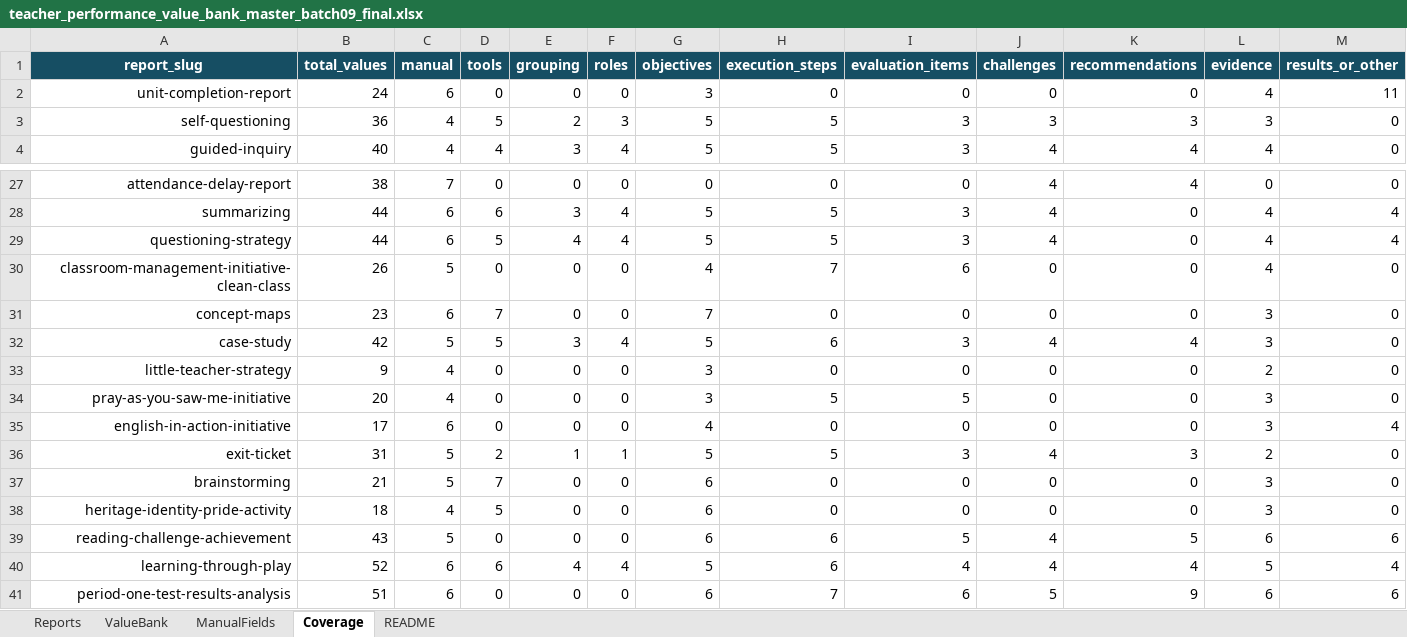
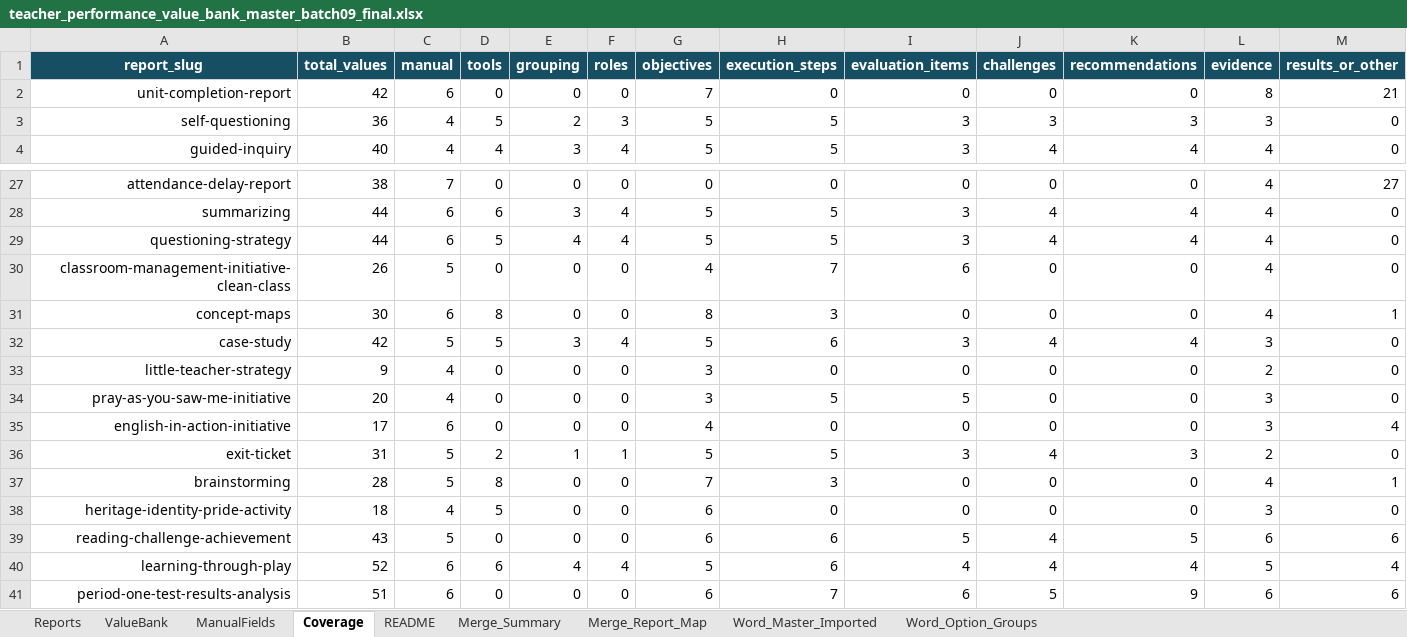
Before and after one commit to malfaifi001-dot/student-guidance-platform-clean, an Excel workbook: data/ai-report/source/teacher_performance_value_bank_master_batch09_final.xlsx, sheet Coverage, drawn as a sheet; only a part is shown, gaps mark what is left out; values as stored, in another font and other column widths than the file's, no borders; table styles not drawn; the diff covers the shown part only; the diff names each change by its address in the sheet, - before the commit and + after, or states it on an @@ line.

```diff
--- a/data/ai-report/source/teacher_performance_value_bank_master_batch09_final.xlsx (sheet Coverage)
+++ b/data/ai-report/source/teacher_performance_value_bank_master_batch09_final.xlsx (sheet Coverage)
+sheet tab: Merge_Summary
+sheet tab: Merge_Report_Map
+sheet tab: Word_Master_Imported
+sheet tab: Word_Option_Groups
-B2 (total_values): 24
+B2 (total_values): 42
-G2 (objectives): 3
+G2 (objectives): 7
-L2 (evidence): 4
+L2 (evidence): 8
-M2 (results_or_other): 11
+M2 (results_or_other): 21
-J27 (challenges): 4
+J27 (challenges): 0
-K27 (recommendations): 4
+K27 (recommendations): 0
-L27 (evidence): 0
+L27 (evidence): 4
-M27 (results_or_other): 0
+M27 (results_or_other): 27
-K28:K29 (recommendations): 0
+K28:K29 (recommendations): 4
-M28:M29 (results_or_other): 4
+M28:M29 (results_or_other): 0
-B31 (total_values): 23
+B31 (total_values): 30
-D31 (tools): 7
+D31 (tools): 8
-G31 (objectives): 7
+G31 (objectives): 8
-H31 (execution_steps): 0
+H31 (execution_steps): 3
-L31 (evidence): 3
+L31 (evidence): 4
-M31 (results_or_other): 0
+M31 (results_or_other): 1
-B37 (total_values): 21
+B37 (total_values): 28
-D37 (tools): 7
+D37 (tools): 8
-G37 (objectives): 6
+G37 (objectives): 7
-H37 (execution_steps): 0
+H37 (execution_steps): 3
-L37 (evidence): 3
+L37 (evidence): 4
-M37 (results_or_other): 0
+M37 (results_or_other): 1
```
Also changed, not shown: 52 added rows and 34 edited cells elsewhere in this sheet, sheet ValueBank, sheet Reports, sheet ManualFields, sheet README, 18 other files.
